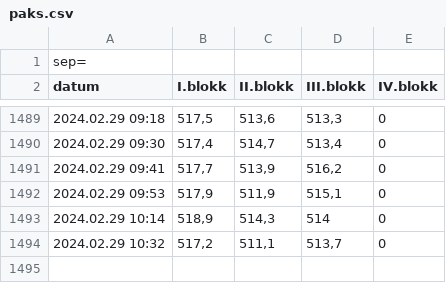
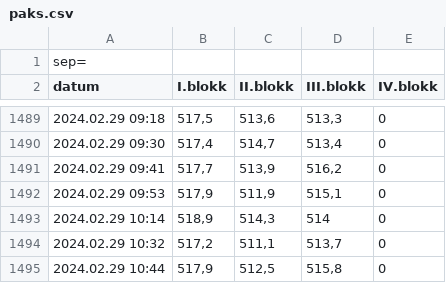
Before and after one commit to fape/actions-playground, a CSV file: paks.csv, drawn as a sheet; only a part is shown, gaps mark what is left out; the diff names each change by its address in the sheet, - before the commit and + after, or states it on an @@ line.

```diff
--- a/paks.csv
+++ b/paks.csv
+row 1495: 2024.02.29 10:44 | 517,9 | 512,5 | 515,8 | 0
```
